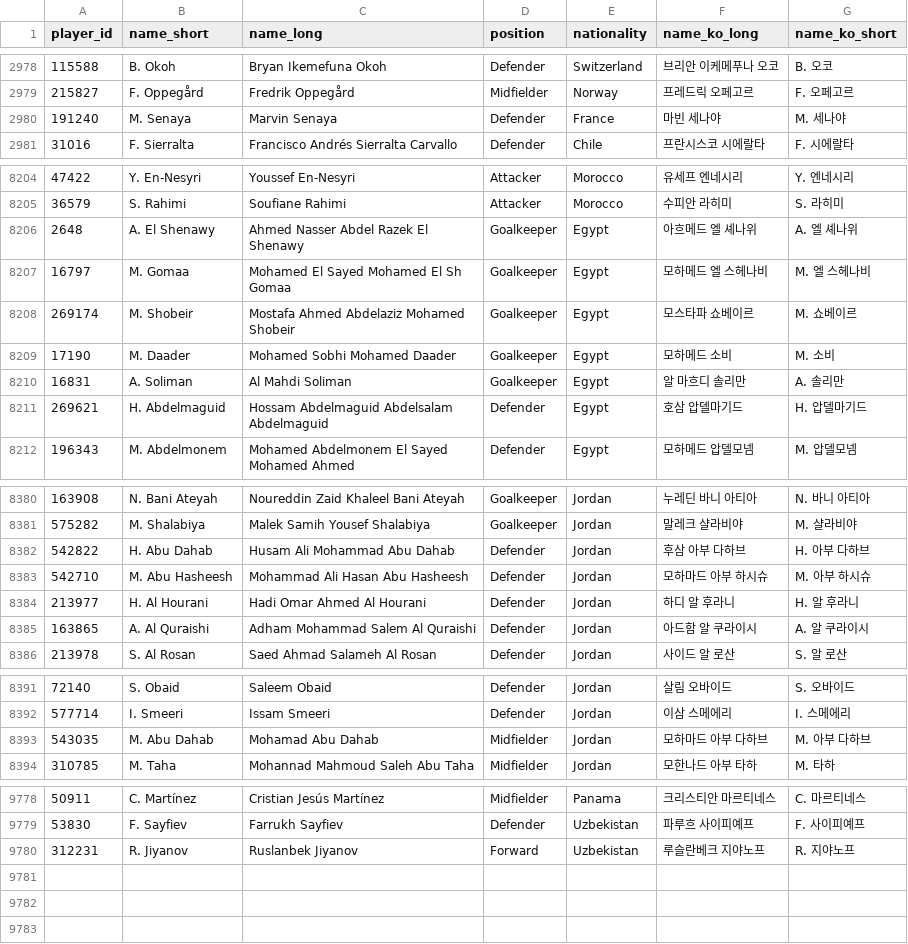
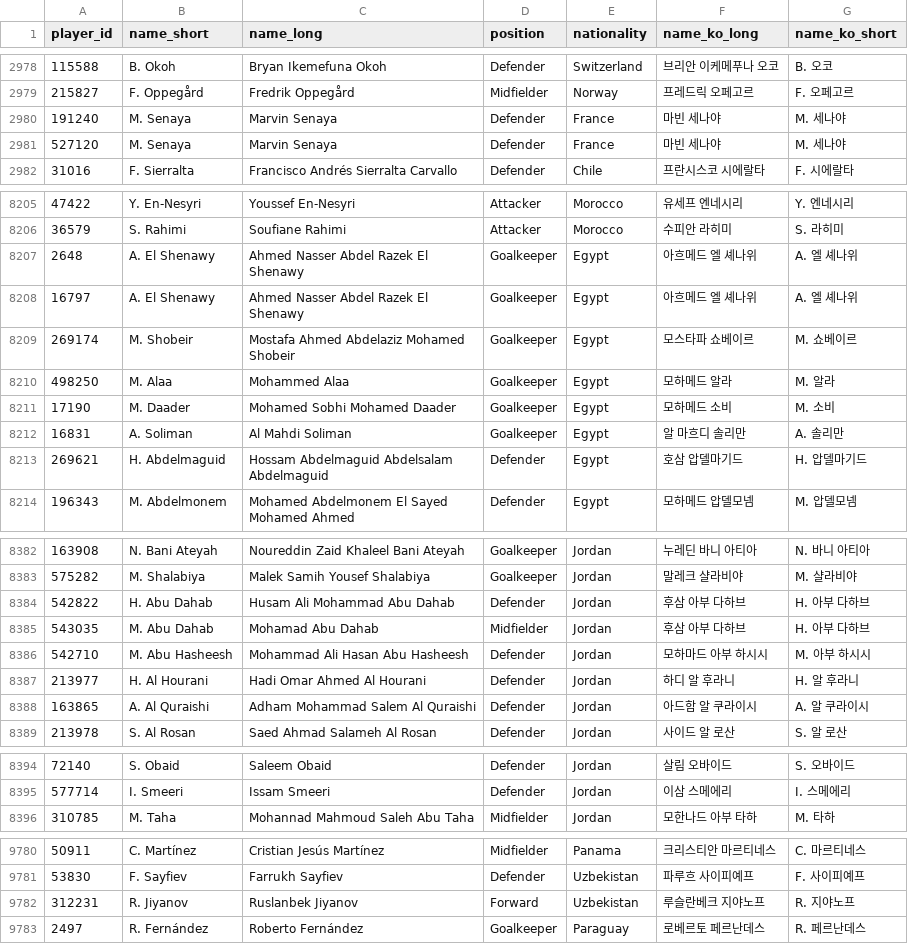
Before and after one commit to bgh1234554/football-obs-backend, a CSV file: src/main/resources/data/players.csv, drawn as a sheet; only a part is shown, gaps mark what is left out; the diff covers the shown part only.

```diff
--- a/src/main/resources/data/players.csv
+++ b/src/main/resources/data/players.csv
@@ -2980,2 +2980,3 @@
 191240,M. Senaya,Marvin Senaya,Defender,France,마빈 세나야,M. 세나야
+527120,M. Senaya,Marvin Senaya,Defender,France,마빈 세나야,M. 세나야
 31016,F. Sierralta,Francisco Andrés Sierralta Carvallo,Defender,Chile,프란시스코 시에랄타,F. 시에랄타
@@ -8206,4 +8207,5 @@
 2648,A. El Shenawy,Ahmed Nasser Abdel Razek El Shenawy,Goalkeeper,Egypt,아흐메드 엘 셰나위,A. 엘 셰나위
-16797,M. Gomaa,Mohamed El Sayed Mohamed El Sh Gomaa,Goalkeeper,Egypt,모하메드 엘 스헤나비,M. 엘 스헤나비
+16797,A. El Shenawy,Ahmed Nasser Abdel Razek El Shenawy,Goalkeeper,Egypt,아흐메드 엘 셰나위,A. 엘 셰나위
 269174,M. Shobeir,Mostafa Ahmed Abdelaziz Mohamed Shobeir,Goalkeeper,Egypt,모스타파 쇼베이르,M. 쇼베이르
+498250,M. Alaa,Mohammed Alaa,Goalkeeper,Egypt,모하메드 알라,M. 알라
 17190,M. Daader,Mohamed Sobhi Mohamed Daader,Goalkeeper,Egypt,모하메드 소비,M. 소비
@@ -8382,3 +8384,4 @@
 542822,H. Abu Dahab,Husam Ali Mohammad Abu Dahab,Defender,Jordan,후삼 아부 다하브,H. 아부 다하브
-542710,M. Abu Hasheesh,Mohammad Ali Hasan Abu Hasheesh,Defender,Jordan,모하마드 아부 하시슈,M. 아부 하시슈
+543035,M. Abu Dahab,Mohamad Abu Dahab,Midfielder,Jordan,후삼 아부 다하브,H. 아부 다하브
+542710,M. Abu Hasheesh,Mohammad Ali Hasan Abu Hasheesh,Defender,Jordan,모하마드 아부 하시시,M. 아부 하시시
 213977,H. Al Hourani,Hadi Omar Ahmed Al Hourani,Defender,Jordan,하디 알 후라니,H. 알 후라니
@@ -8392,3 +8395,2 @@
 577714,I. Smeeri,Issam Smeeri,Defender,Jordan,이삼 스메에리,I. 스메에리
-543035,M. Abu Dahab,Mohamad Abu Dahab,Midfielder,Jordan,모하마드 아부 다하브,M. 아부 다하브
 310785,M. Taha,Mohannad Mahmoud Saleh Abu Taha,Midfielder,Jordan,모한나드 아부 타하,M. 타하
@@ -9780 +9782,2 @@
 312231,R. Jiyanov,Ruslanbek Jiyanov,Forward,Uzbekistan,루슬란베크 지야노프,R. 지야노프
+2497,R. Fernández,Roberto Fernández,Goalkeeper,Paraguay,로베르토 페르난데스,R. 페르난데스
```
Also changed, not shown: 10 edited cells elsewhere in this file, src/main/resources/data/coaches.csv, src/main/resources/data/leagues.csv.
